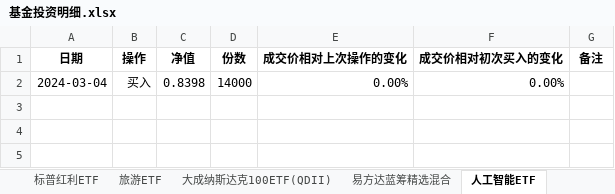
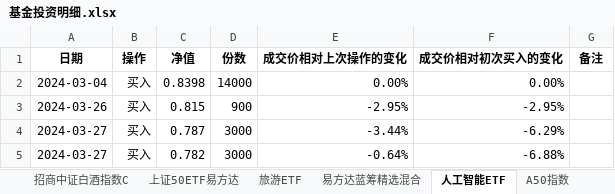
Before and after one commit to ProgramMouse/Articles, an Excel workbook: Finance/基金投资明细.xlsx, sheet 人工智能ETF, drawn as a sheet; values as stored, in another font and other column widths than the file's, no borders; conditional formats not drawn; the diff names each change by its address in the sheet, - before the commit and + after, or states it on an @@ line.

```diff
--- a/Finance/基金投资明细.xlsx (sheet 人工智能ETF)
+++ b/Finance/基金投资明细.xlsx (sheet 人工智能ETF)
-sheet tab: 标普红利ETF
-sheet tab: 大成纳斯达克100ETF(QDII)
+sheet tab: A50指数
+row 3: 2024-03-26 | 买入 | 0.815 | 900 | -2.95% | -2.95%
+row 4: 2024-03-27 | 买入 | 0.787 | 3000 | -3.44% | -6.29%
+row 5: 2024-03-27 | 买入 | 0.782 | 3000 | -0.64% | -6.88%
```
Also changed, not shown: sheet 旅游ETF, sheet 招商中证白酒指数C, formulas that keep their value, charts or pictures, 4 other files.
